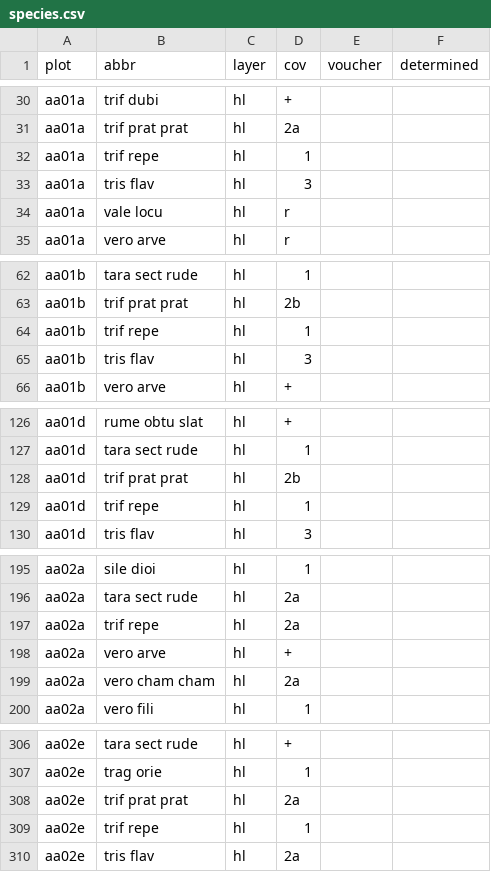
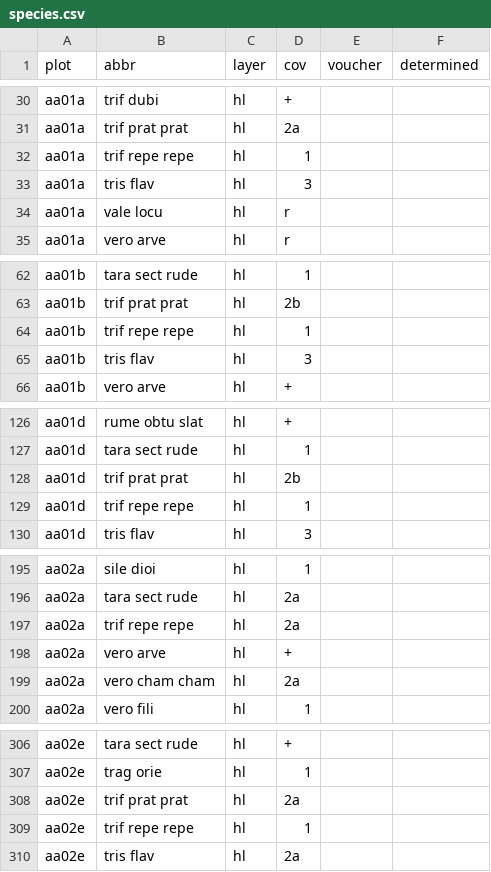
Before and after one commit to r-forge/vegsoup, a CSV file: testing/amadeus dta/species.csv, drawn as a sheet; only a part is shown, gaps mark what is left out; the diff covers the shown part only.

```diff
--- a/testing/amadeus dta/species.csv
+++ b/testing/amadeus dta/species.csv
@@ -31,3 +31,3 @@
 "aa01a";"trif prat prat";"hl";"2a";;
-"aa01a";"trif repe";"hl";1;;
+"aa01a";"trif repe repe";"hl";1;;
 "aa01a";"tris flav";"hl";3;;
@@ -63,3 +63,3 @@
 "aa01b";"trif prat prat";"hl";"2b";;
-"aa01b";"trif repe";"hl";1;;
+"aa01b";"trif repe repe";"hl";1;;
 "aa01b";"tris flav";"hl";3;;
@@ -128,3 +128,3 @@
 "aa01d";"trif prat prat";"hl";"2b";;
-"aa01d";"trif repe";"hl";1;;
+"aa01d";"trif repe repe";"hl";1;;
 "aa01d";"tris flav";"hl";3;;
@@ -196,3 +196,3 @@
 "aa02a";"tara sect rude";"hl";"2a";;
-"aa02a";"trif repe";"hl";"2a";;
+"aa02a";"trif repe repe";"hl";"2a";;
 "aa02a";"vero arve";"hl";"+";;
@@ -308,3 +308,3 @@
 "aa02e";"trif prat prat";"hl";"2a";;
-"aa02e";"trif repe";"hl";1;;
+"aa02e";"trif repe repe";"hl";1;;
 "aa02e";"tris flav";"hl";"2a";;
```
Also changed, not shown: 6 edited cells elsewhere in this file, testing/berchtesgaden dta/species.csv, testing/fuschl dta/species.csv, 13 other files.
